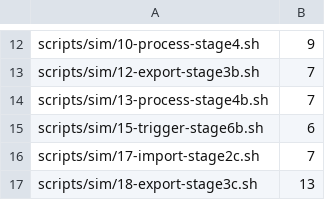
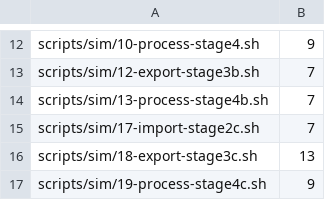
Before and after one commit to pinpols/file-batch-system, a TSV file: scripts/ci/sql-inline-baseline.tsv, drawn as a sheet; only a part is shown, gaps mark what is left out; the shorter side is filled out with more unchanged rows.

Commit message:
refactor(sim): extract trigger storm SQL

```diff
--- a/scripts/ci/sql-inline-baseline.tsv
+++ b/scripts/ci/sql-inline-baseline.tsv
@@ -14,3 +14,2 @@ scripts/sim/12-export-stage3b.sh	7
 scripts/sim/13-process-stage4b.sh	7
-scripts/sim/15-trigger-stage6b.sh	6
 scripts/sim/17-import-stage2c.sh	7
```
Also changed, not shown: 6 other files.
